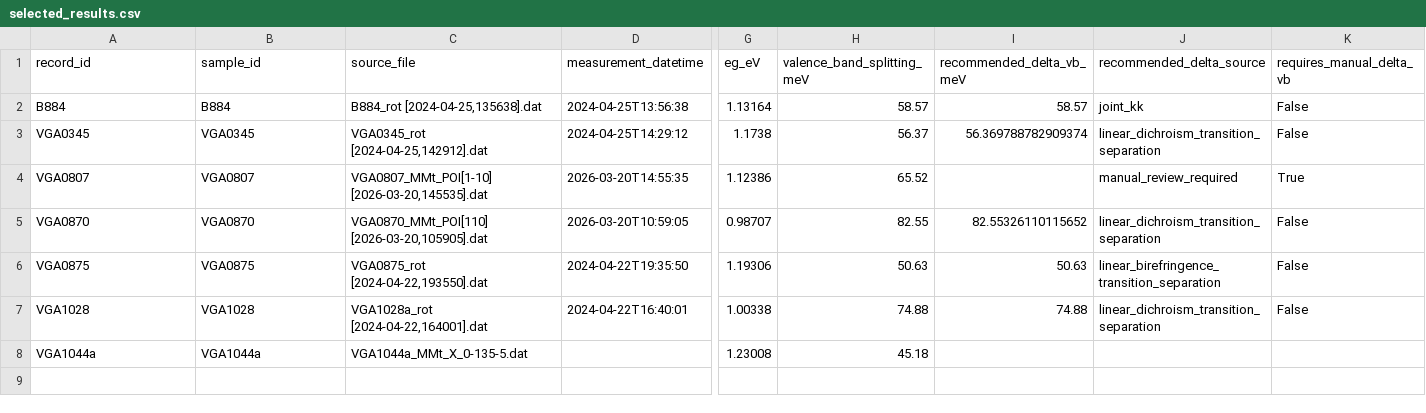
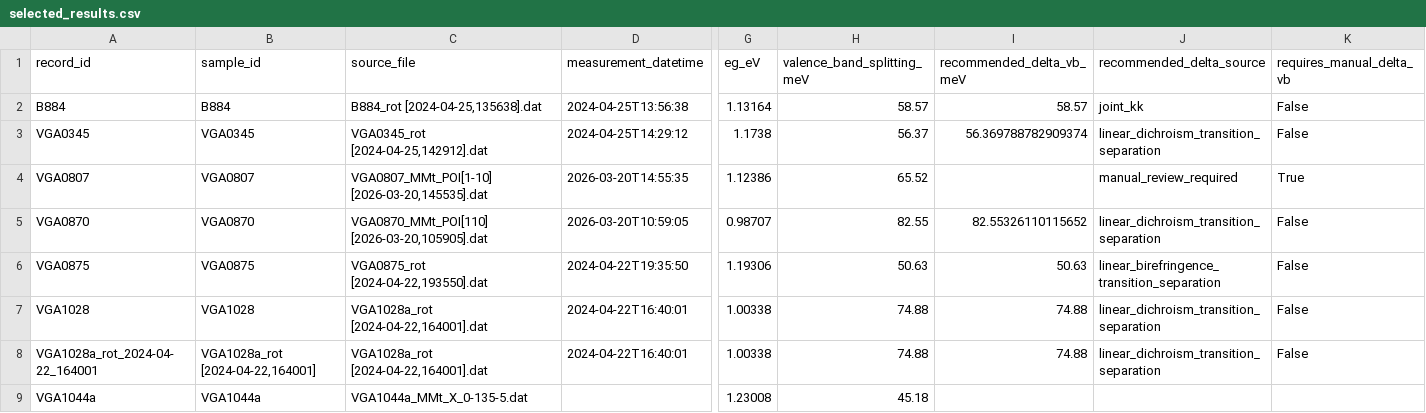
Before and after one commit to aidasmik/MM_Differential_Decomposition_GaAsBi, a CSV file: selected_results.csv, drawn as a sheet; only a part is shown, gaps mark what is left out; rows hold the shown columns only; the diff names each change by its address in the sheet, - before the commit and + after, or states it on an @@ line.

```diff
--- a/selected_results.csv
+++ b/selected_results.csv
+row 8: VGA1028a_rot_2024-04-22_164001 | VGA1028a_rot [2024-04-22,164001] | VGA1028a_rot [2024-04-22,164001].dat | 2024-04-22T16:40:01 | 1.00338 | 74.88 | 74.88 | linear_dichroism_transition_separation | False
```
Also changed, not shown: comparisons/comparison_summary.csv, 3 other files.
